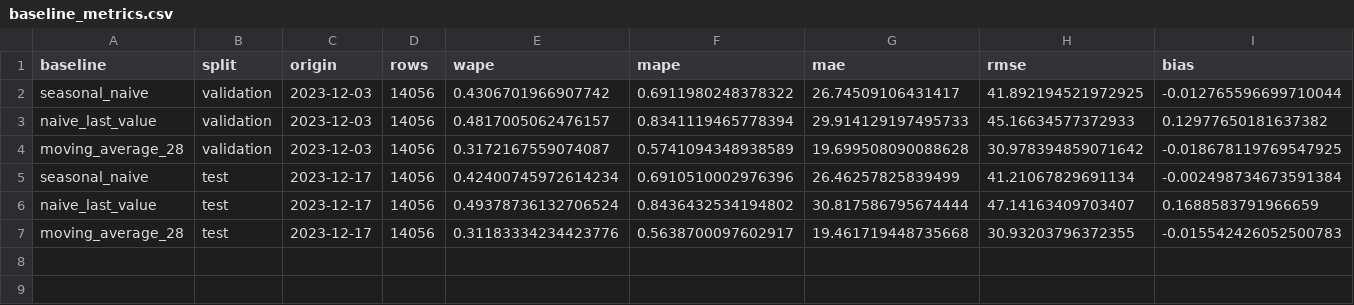
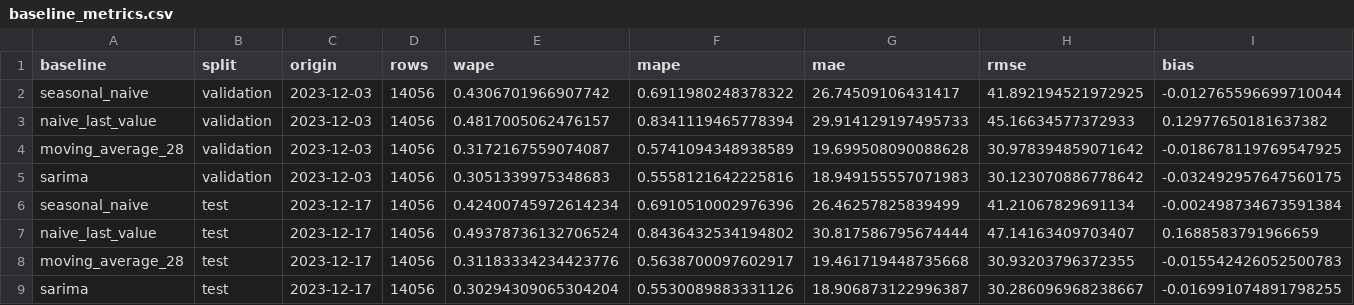
Before and after one commit to Himanshu-Verma-ds/demand-forecasting, a CSV file: reports/v2/baseline_metrics.csv, drawn as a sheet; only a part is shown; rows hold the shown columns only; the diff names each change by its address in the sheet, - before the commit and + after, or states it on an @@ line.

Commit message:
Use SARIMA as the baseline, tracked in MLflow
Replaced the naive-only baseline with SARIMA(1,1,1)(1,1,1)[7], fitted
independently per Store-SKU series. The specification comes from the EDA
rather than a search: one non-seasonal difference for level drift, one
seasonal difference at lag 7 for the weekly cycle, AR and MA terms at both
scales. All 1,004 series converged on both origins, no failures and no
fallbacks.

Results (test WAPE):
  SARIMA                 0.3029
  28-day moving average  0.3118
  seasonal naive         0.4240
  last value flat        0.4938

SARIMA is the strongest baseline, as expected, so it is the one the models are
held to. Against it the models improve by 9.3% (Transformer) to 11.8% (LSTM) -
a real result, but a global model beating a per-series statistical model by
about a tenth rather than by half. The naive references are kept in the table
to mark the floor and to show that quoting seasonal naive would have inflated
the apparent margin by roughly ten points.

The operational comparison is starker than the accuracy one: SARIMA needs
1,004 fits and about 14 minutes per forecast origin, cannot share information
between series, and cannot forecast a new SKU at all.

All four baselines are logged to MLflow as their own runs, tagged
stage=baseline, with validation and test metrics, fit statistics and the
per-row predictions as an artifact, so they sit beside the models in the
experiment.

Also adds scripts/replace_docx_section.py, which swaps a trailing section of an
existing .docx rather than regenerating the file, so manual Word edits survive.
Verified the first 126 block elements were byte-identical after the swap.

```diff
--- a/reports/v2/baseline_metrics.csv
+++ b/reports/v2/baseline_metrics.csv
+row 5: sarima | validation | 2023-12-03 | 14056 | 0.3051339975348683 | 0.5558121642225816 | 18.949155557071983 | 30.123070886778642 | -0.032492957647560175
+row 9: sarima | test | 2023-12-17 | 14056 | 0.30294309065304204 | 0.5530089883331126 | 18.906873122996387 | 30.286096968238667 | -0.016991074891798255
```
Also changed, not shown: 7 other files.
